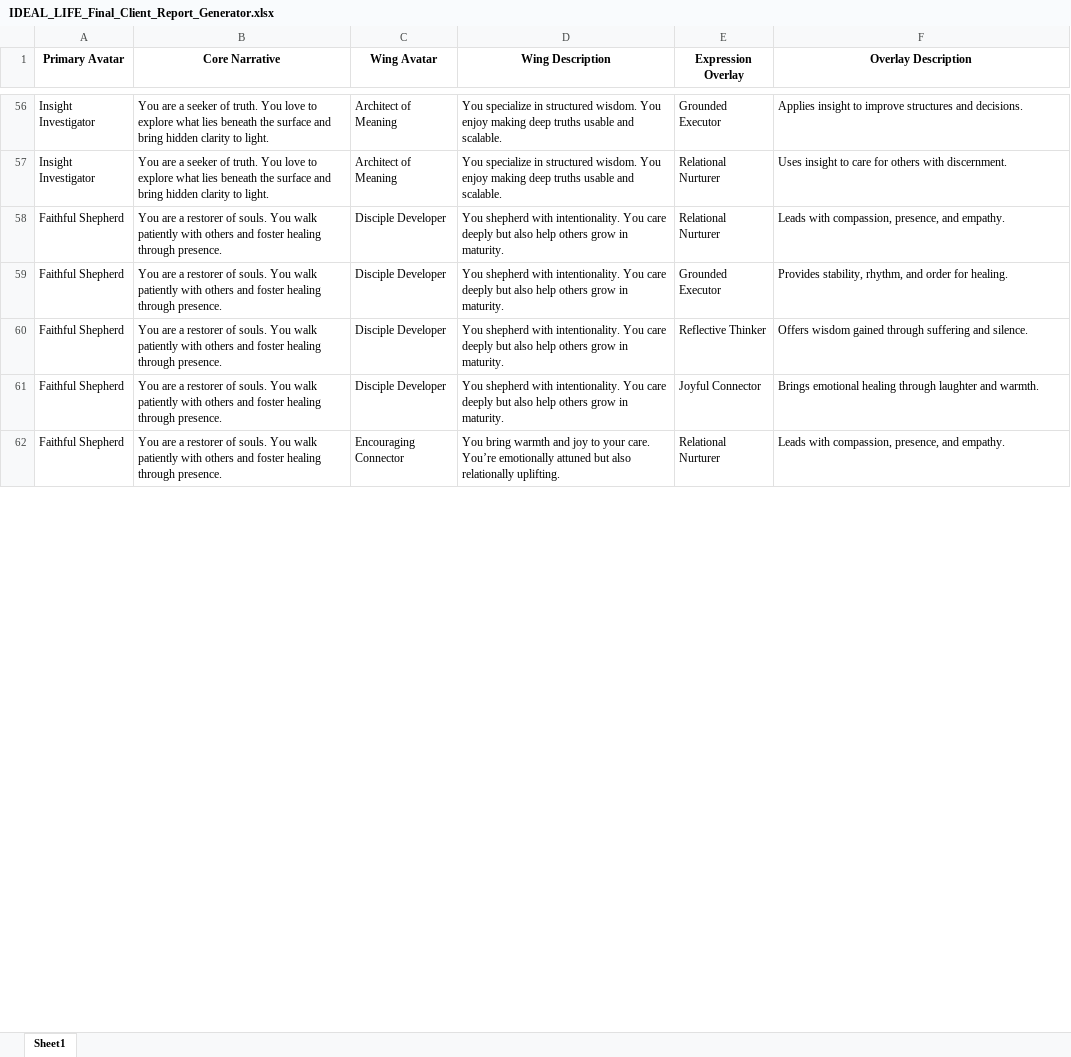
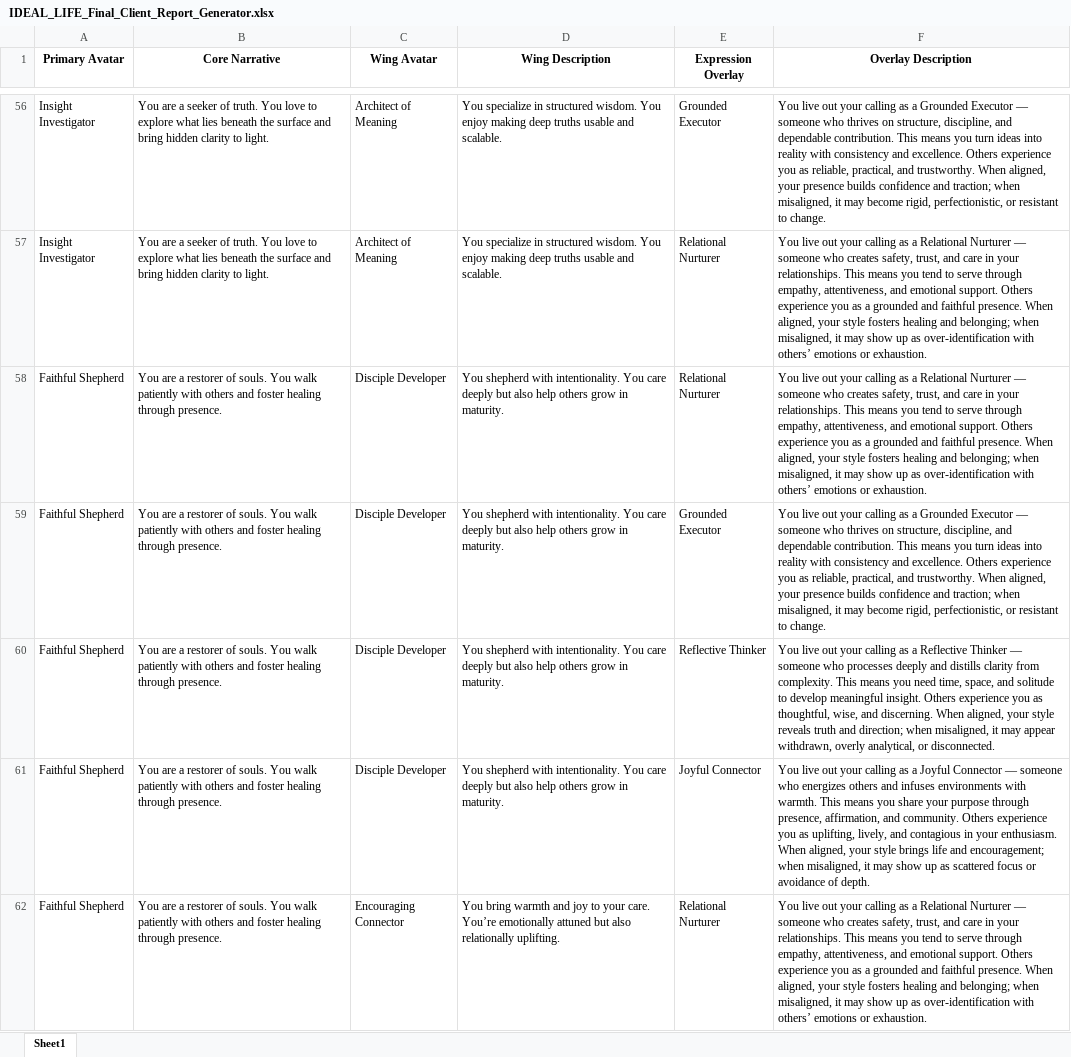
Before and after one commit to eh3k/ideal-life-report-app, an Excel workbook: IDEAL_LIFE_Final_Client_Report_Generator.xlsx, sheet Sheet1, drawn as a sheet; only a part is shown, gaps mark what is left out; values as stored, in another font and other column widths than the file's, no borders; the diff covers the shown part only; the diff names each change by its address in the sheet, - before the commit and + after, or states it on an @@ line.

Commit message:
Add files via upload
Updated final client report generator with new expression overlays

```diff
--- a/IDEAL_LIFE_Final_Client_Report_Generator.xlsx (sheet Sheet1)
+++ b/IDEAL_LIFE_Final_Client_Report_Generator.xlsx (sheet Sheet1)
-F56 (Overlay Description): Applies insight to improve structures and decisions.
+F56 (Overlay Description): You live out your calling as a Grounded Executor — someone who thrives on structure, discipline, and dependable contribution. This means you turn ideas into reality with consistency and excellence. Others experience you as reliable, practical, and trustworthy. When aligned, your presence builds confidence and traction; when misaligned, it may become rigid, perfectionistic, or resistant to change.
-F57 (Overlay Description): Uses insight to care for others with discernment.
+F57 (Overlay Description): You live out your calling as a Relational Nurturer — someone who creates safety, trust, and care in your relationships. This means you tend to serve through empathy, attentiveness, and emotional support. Others experience you as a grounded and faithful presence. When aligned, your style fosters healing and belonging; when misaligned, it may show up as over-identification with others’ emotions or exhaustion.
-F58 (Overlay Description): Leads with compassion, presence, and empathy.
+F58 (Overlay Description): You live out your calling as a Relational Nurturer — someone who creates safety, trust, and care in your relationships. This means you tend to serve through empathy, attentiveness, and emotional support. Others experience you as a grounded and faithful presence. When aligned, your style fosters healing and belonging; when misaligned, it may show up as over-identification with others’ emotions or exhaustion.
-F59 (Overlay Description): Provides stability, rhythm, and order for healing.
+F59 (Overlay Description): You live out your calling as a Grounded Executor — someone who thrives on structure, discipline, and dependable contribution. This means you turn ideas into reality with consistency and excellence. Others experience you as reliable, practical, and trustworthy. When aligned, your presence builds confidence and traction; when misaligned, it may become rigid, perfectionistic, or resistant to change.
-F60 (Overlay Description): Offers wisdom gained through suffering and silence.
+F60 (Overlay Description): You live out your calling as a Reflective Thinker — someone who processes deeply and distills clarity from complexity. This means you need time, space, and solitude to develop meaningful insight. Others experience you as thoughtful, wise, and discerning. When aligned, your style reveals truth and direction; when misaligned, it may appear withdrawn, overly analytical, or disconnected.
-F61 (Overlay Description): Brings emotional healing through laughter and warmth.
+F61 (Overlay Description): You live out your calling as a Joyful Connector — someone who energizes others and infuses environments with warmth. This means you share your purpose through presence, affirmation, and community. Others experience you as uplifting, lively, and contagious in your enthusiasm. When aligned, your style brings life and encouragement; when misaligned, it may show up as scattered focus or avoidance of depth.
-F62 (Overlay Description): Leads with compassion, presence, and empathy.
+F62 (Overlay Description): You live out your calling as a Relational Nurturer — someone who creates safety, trust, and care in your relationships. This means you tend to serve through empathy, attentiveness, and emotional support. Others experience you as a grounded and faithful presence. When aligned, your style fosters healing and belonging; when misaligned, it may show up as over-identification with others’ emotions or exhaustion.
```
Also changed, not shown: 73 edited cells elsewhere in this sheet.
